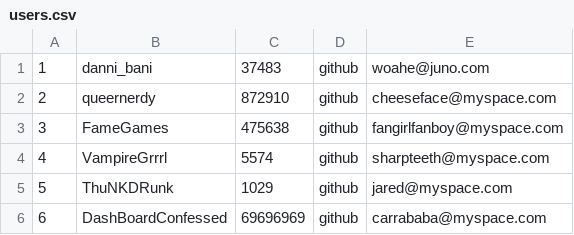
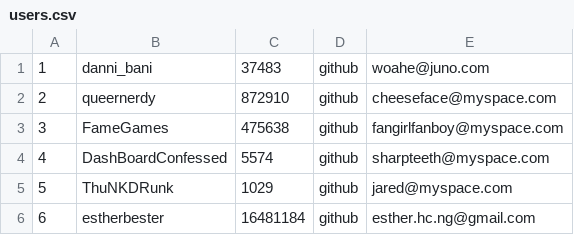
Before and after one commit to brookseakate/betsy, a CSV file: seed_csvs/users.csv, drawn as a sheet.

Commit message:
added esther to the csv file

```diff
--- a/seed_csvs/users.csv
+++ b/seed_csvs/users.csv
@@ -3,4 +3,4 @@
 3,FameGames,475638,github,fangirlfanboy@myspace.com
-4,VampireGrrrl,5574,github,sharpteeth@myspace.com
+4,DashBoardConfessed,5574,github,sharpteeth@myspace.com
 5,ThuNKDRunk,1029,github,jared@myspace.com
-6,DashBoardConfessed,69696969,github,carrababa@myspace.com
+6,estherbester,16481184,github,esther.hc.ng@gmail.com
```
